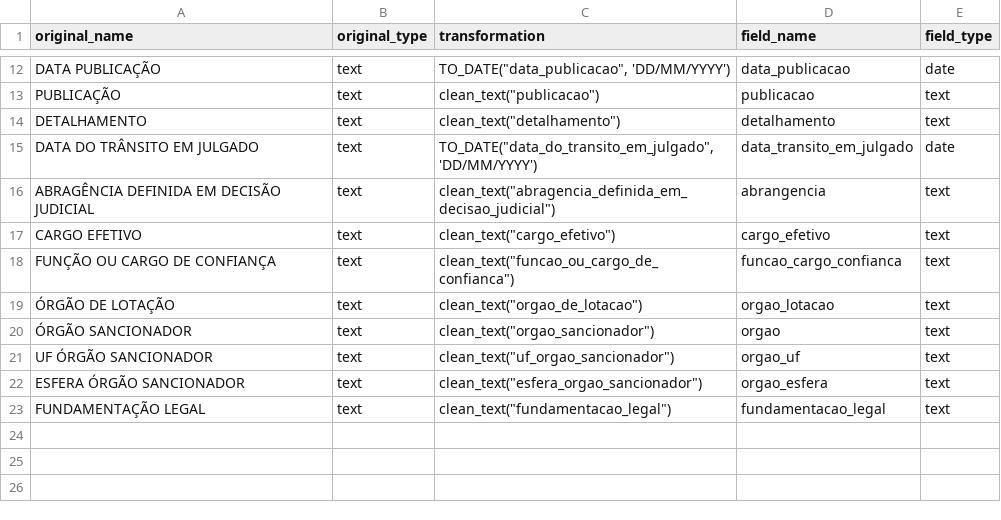
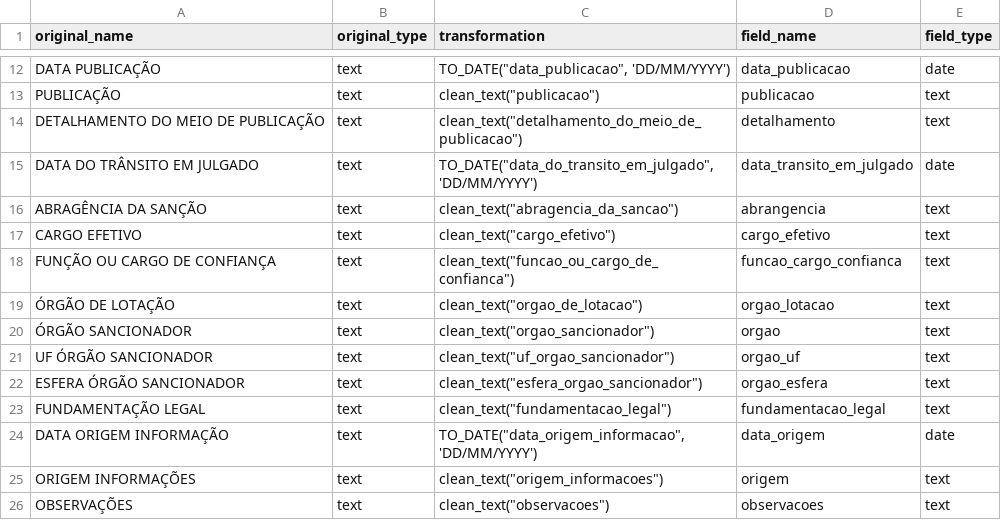
Before and after one commit to turicas/transparencia-gov-br, a CSV file: schema/sancao_ceaf.csv, drawn as a sheet; only a part is shown, gaps mark what is left out.

Commit message:
Conserta schema de 3 tipos de sanção

```diff
--- a/schema/sancao_ceaf.csv
+++ b/schema/sancao_ceaf.csv
@@ -13,5 +13,5 @@
 "PUBLICAÇÃO","text","clean_text(""publicacao"")","publicacao","text"
-"DETALHAMENTO","text","clean_text(""detalhamento"")","detalhamento","text"
+"DETALHAMENTO DO MEIO DE PUBLICAÇÃO","text","clean_text(""detalhamento_do_meio_de_publicacao"")","detalhamento","text"
 "DATA DO TRÂNSITO EM JULGADO","text","TO_DATE(""data_do_transito_em_julgado"", 'DD/MM/YYYY')","data_transito_em_julgado","date"
-"ABRAGÊNCIA DEFINIDA EM DECISÃO JUDICIAL","text","clean_text(""abragencia_definida_em_decisao_judicial"")","abrangencia","text"
+"ABRAGÊNCIA DA SANÇÃO","text","clean_text(""abragencia_da_sancao"")","abrangencia","text"
 "CARGO EFETIVO","text","clean_text(""cargo_efetivo"")","cargo_efetivo","text"
@@ -23 +23,4 @@
 "FUNDAMENTAÇÃO LEGAL","text","clean_text(""fundamentacao_legal"")","fundamentacao_legal","text"
+"DATA ORIGEM INFORMAÇÃO","text","TO_DATE(""data_origem_informacao"", 'DD/MM/YYYY')","data_origem","date"
+"ORIGEM INFORMAÇÕES","text","clean_text(""origem_informacoes"")","origem","text"
+"OBSERVAÇÕES","text","clean_text(""observacoes"")","observacoes","text"
```
Also changed, not shown: schema/sancao_ceis.csv, schema/sancao_cnep.csv.
